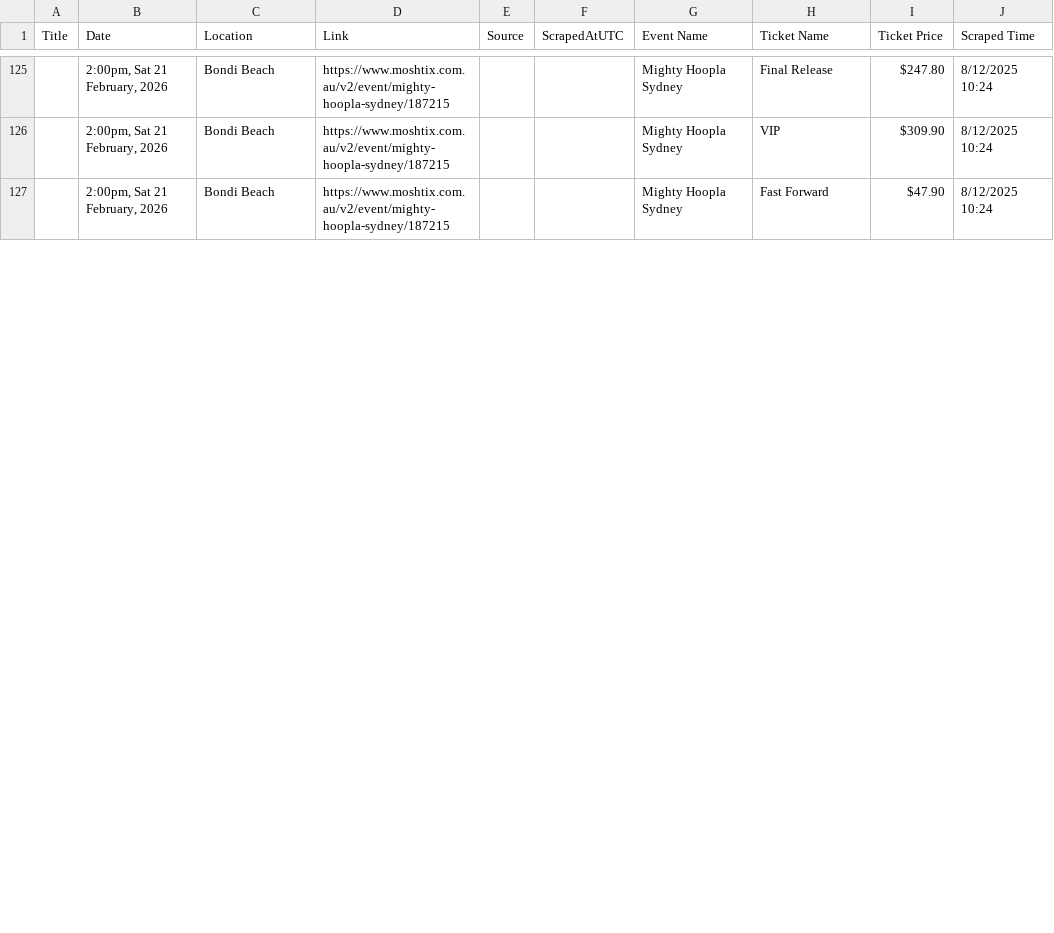
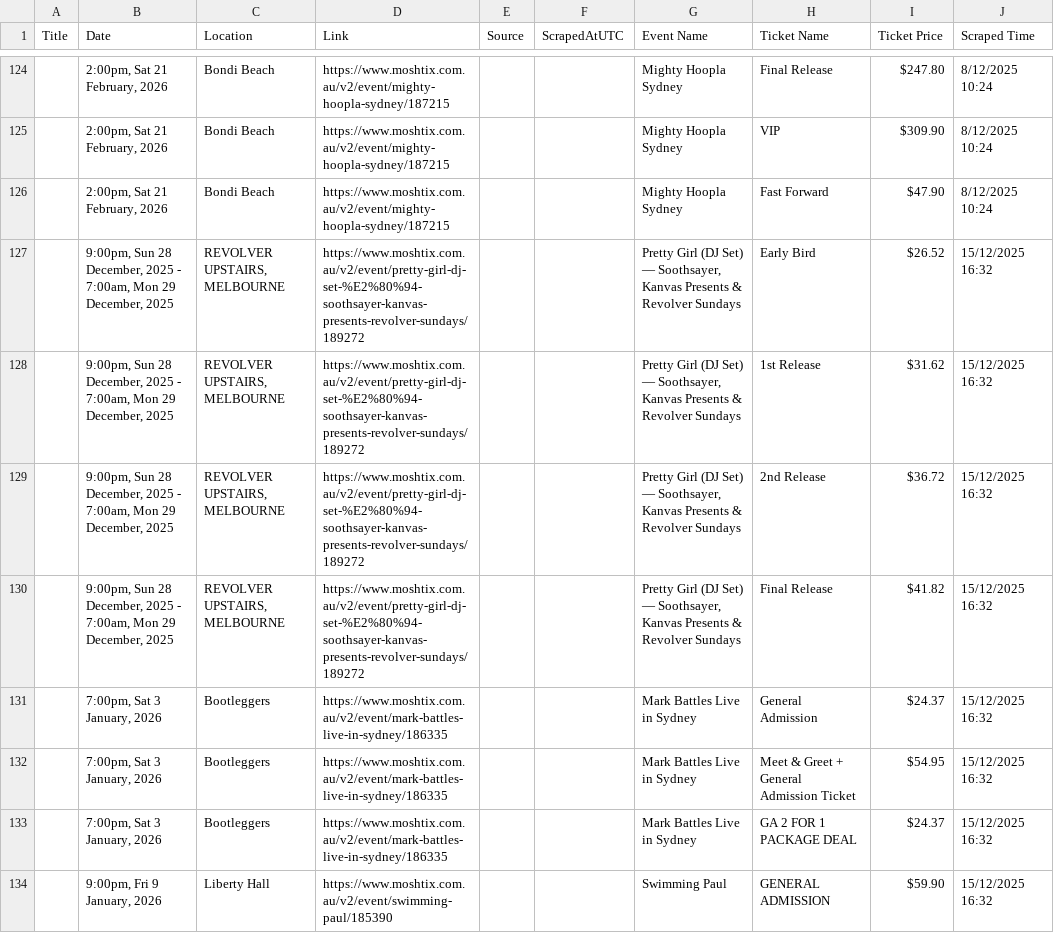
Before and after one commit to research-triangle/web-scraping, a CSV file: all_australia.csv, drawn as a sheet; only a part is shown, gaps mark what is left out; the diff covers the shown part only; the diff names each change by its address in the sheet, - before the commit and + after, or states it on an @@ line.

```diff
--- a/all_australia.csv
+++ b/all_australia.csv
+row 127:  | 9:00pm, Sun 28 December, 2025 - 7:00am, Mon 29 December, 2025 | REVOLVER UPSTAIRS, MELBOURNE | https://www.moshtix.com.au/v2/event/pretty-girl-dj-set-%E2%80%94-soothsayer-kanvas-presents-revolver-sundays/189272 |  |  | Pretty Girl (DJ Set) — Soothsayer, Kanvas Presents & Revolver Sundays | Early Bird | $26.52 | 15/12/2025 16:32
+row 128:  | 9:00pm, Sun 28 December, 2025 - 7:00am, Mon 29 December, 2025 | REVOLVER UPSTAIRS, MELBOURNE | https://www.moshtix.com.au/v2/event/pretty-girl-dj-set-%E2%80%94-soothsayer-kanvas-presents-revolver-sundays/189272 |  |  | Pretty Girl (DJ Set) — Soothsayer, Kanvas Presents & Revolver Sundays | 1st Release | $31.62 | 15/12/2025 16:32
+row 129:  | 9:00pm, Sun 28 December, 2025 - 7:00am, Mon 29 December, 2025 | REVOLVER UPSTAIRS, MELBOURNE | https://www.moshtix.com.au/v2/event/pretty-girl-dj-set-%E2%80%94-soothsayer-kanvas-presents-revolver-sundays/189272 |  |  | Pretty Girl (DJ Set) — Soothsayer, Kanvas Presents & Revolver Sundays | 2nd Release | $36.72 | 15/12/2025 16:32
+row 130:  | 9:00pm, Sun 28 December, 2025 - 7:00am, Mon 29 December, 2025 | REVOLVER UPSTAIRS, MELBOURNE | https://www.moshtix.com.au/v2/event/pretty-girl-dj-set-%E2%80%94-soothsayer-kanvas-presents-revolver-sundays/189272 |  |  | Pretty Girl (DJ Set) — Soothsayer, Kanvas Presents & Revolver Sundays | Final Release | $41.82 | 15/12/2025 16:32
+row 131:  | 7:00pm, Sat 3 January, 2026 | Bootleggers | https://www.moshtix.com.au/v2/event/mark-battles-live-in-sydney/186335 |  |  | Mark Battles Live in Sydney | General Admission | $24.37 | 15/12/2025 16:32
+row 132:  | 7:00pm, Sat 3 January, 2026 | Bootleggers | https://www.moshtix.com.au/v2/event/mark-battles-live-in-sydney/186335 |  |  | Mark Battles Live in Sydney | Meet & Greet + General Admission Ticket | $54.95 | 15/12/2025 16:32
+row 133:  | 7:00pm, Sat 3 January, 2026 | Bootleggers | https://www.moshtix.com.au/v2/event/mark-battles-live-in-sydney/186335 |  |  | Mark Battles Live in Sydney | GA 2 FOR 1 PACKAGE DEAL | $24.37 | 15/12/2025 16:32
+row 134:  | 9:00pm, Fri 9 January, 2026 | Liberty Hall | https://www.moshtix.com.au/v2/event/swimming-paul/185390 |  |  | Swimming Paul | GENERAL ADMISSION | $59.90 | 15/12/2025 16:32
```
Also changed, not shown: 10 added rows, 13 removed rows and 2 edited cells elsewhere in this file, all_bali.csv, all_manila.csv, 11 other files.
